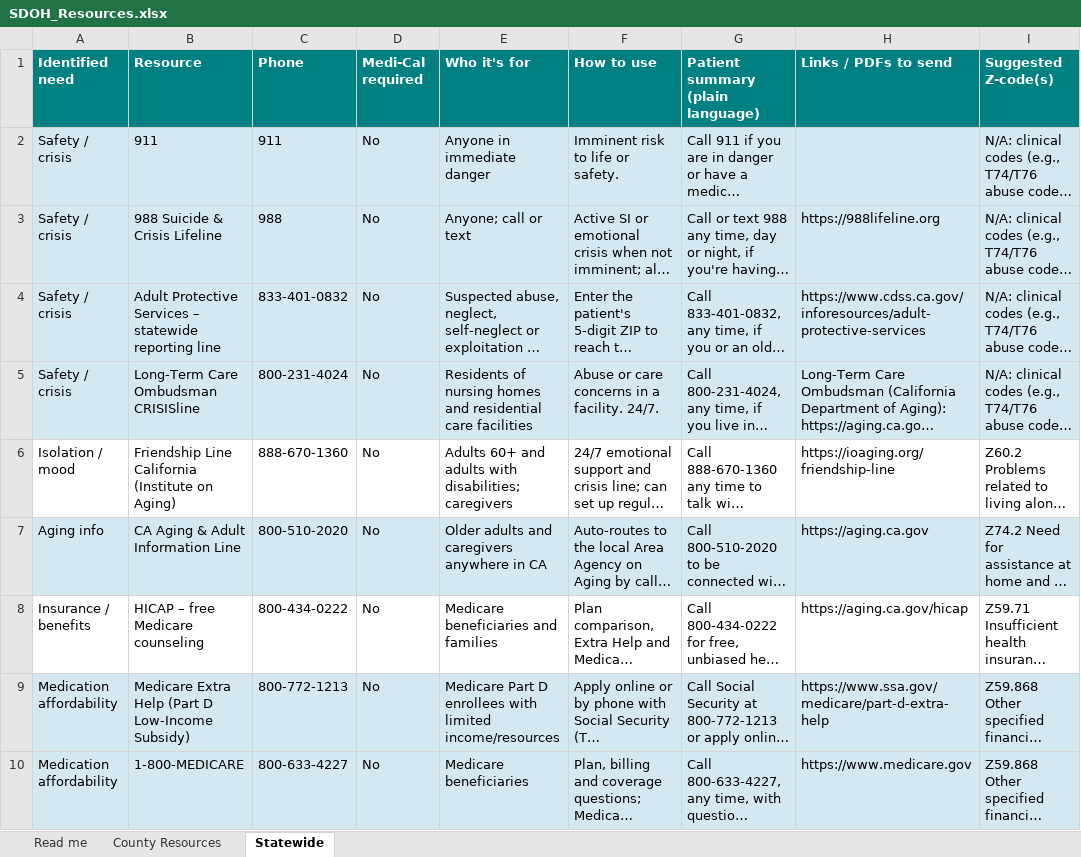
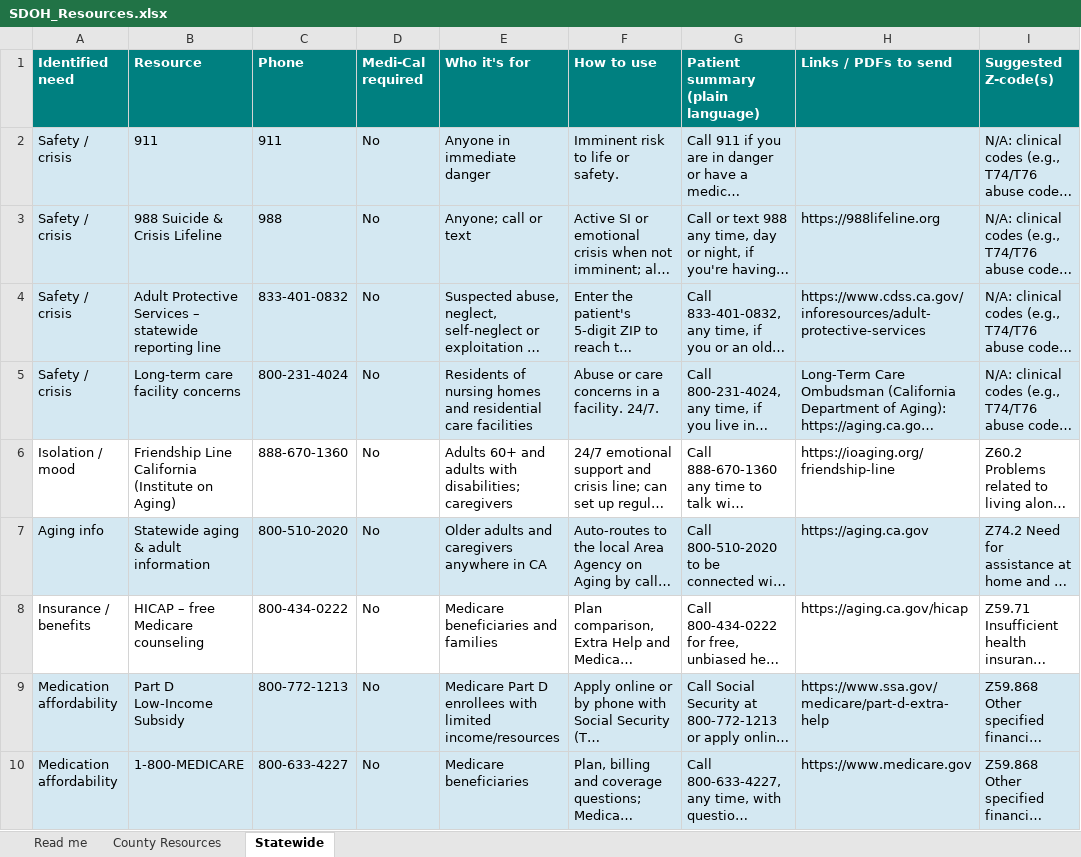
Before and after one commit to Cheaney123/SDOHresources, an Excel workbook: SDOH_Resources.xlsx, sheet Statewide, drawn as a sheet; only a part is shown; long unchanged cells end in …; values as stored, in another font and other column widths than the file's, no borders; the diff covers the shown part only; the diff names each change by its address in the sheet, - before the commit and + after, or states it on an @@ line.

```diff
--- a/SDOH_Resources.xlsx (sheet Statewide)
+++ b/SDOH_Resources.xlsx (sheet Statewide)
-B5 (Resource): Long-Term Care Ombudsman CRISISline
+B5 (Resource): Long-term care facility concerns
-B7 (Resource): CA Aging & Adult Information Line
+B7 (Resource): Statewide aging & adult information
-B9 (Resource): Medicare Extra Help (Part D Low-Income Subsidy)
+B9 (Resource): Part D Low-Income Subsidy
```
Also changed, not shown: 10 edited cells elsewhere in this sheet, sheet Read me, 3 other files.
